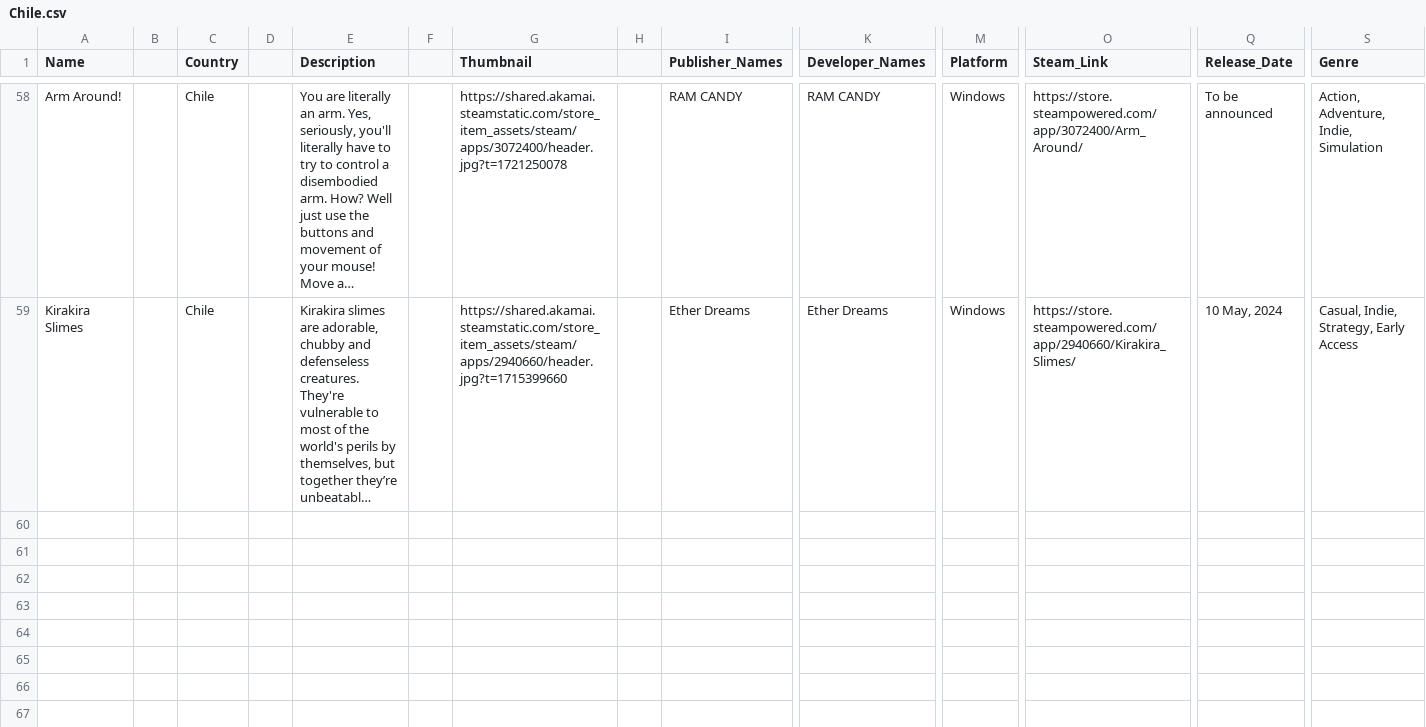
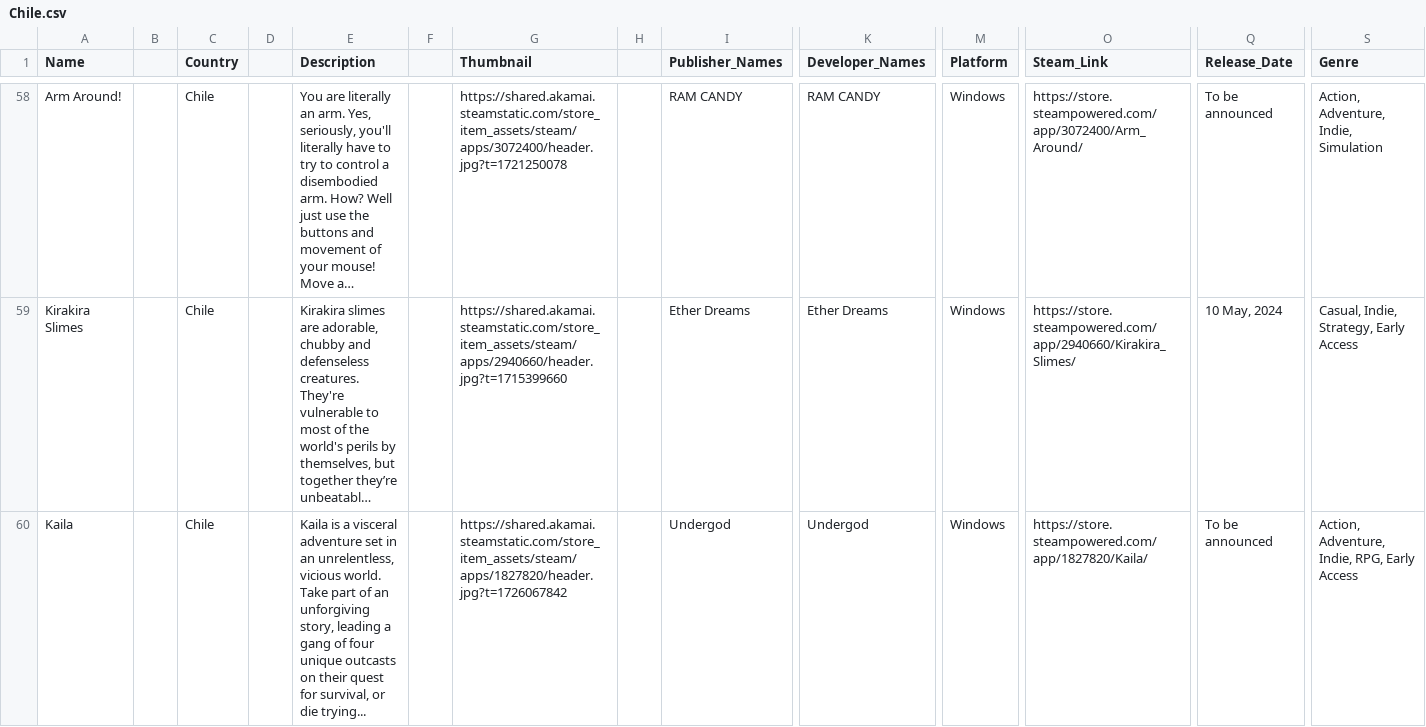
Before and after one commit to jdiaz97/wherearethe.games, a CSV file: export/Chile.csv, drawn as a sheet; only a part is shown, gaps mark what is left out; long unchanged cells end in …; rows hold the shown columns only; the diff names each change by its address in the sheet, - before the commit and + after, or states it on an @@ line.

```diff
--- a/export/Chile.csv
+++ b/export/Chile.csv
+row 60: Kaila |  | Chile |  | Kaila is a visceral adventure set in an unrelentless, vicious world. Take part of an unforgiving story, leading a gang of four unique outcasts on their quest for survival, or die trying... |  | https://shared.akamai.steamstatic.com/store_item_assets/steam/apps/1827820/header.jpg?t=1726067842 |  | Undergod | Undergod | Windows | https://store.steampowered.com/app/1827820/Kaila/ | To be announced | Action, Adventure, Indie, RPG, Early Access
```
Also changed, not shown: 2 other files.
